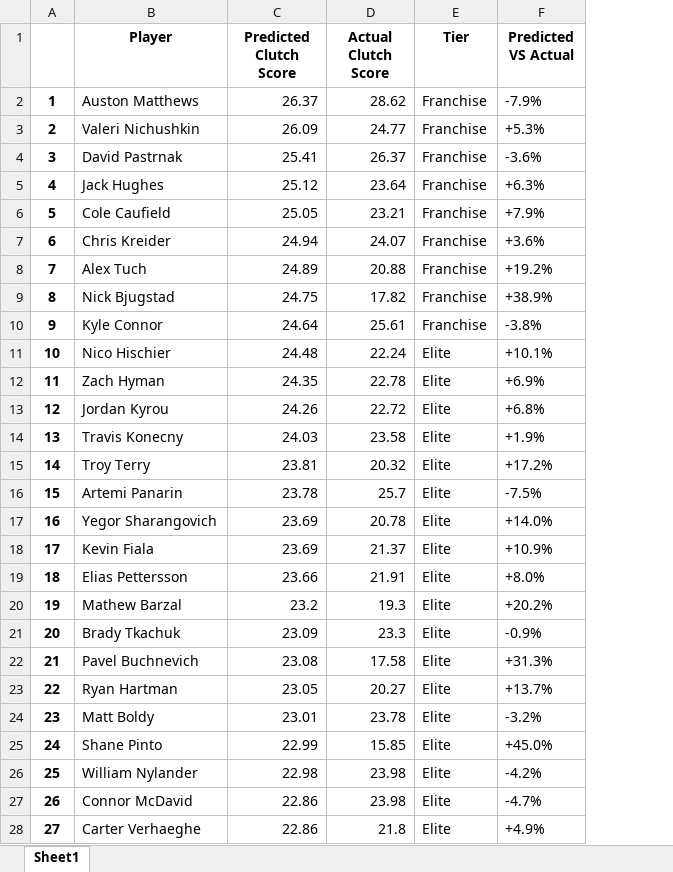
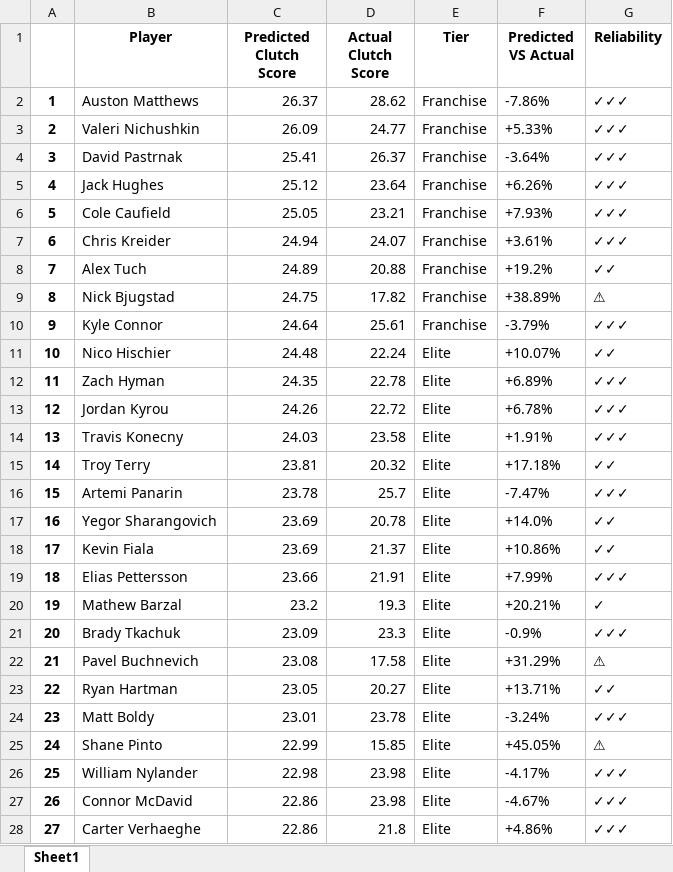
Before and after one commit to Shak789/NHL-Clutch-Goalscorers, an Excel workbook: players.xlsx, sheet Sheet1, drawn as a sheet; only a part is shown; values as stored, in another font and other column widths than the file's, no borders; the diff covers the shown part only; the diff names each change by its address in the sheet, - before the commit and + after, or states it on an @@ line.

```diff
--- a/players.xlsx (sheet Sheet1)
+++ b/players.xlsx (sheet Sheet1)
+column G (Reliability), rows 2-28: ✓✓✓ | ✓✓✓ | ✓✓✓ | ✓✓✓ | ✓✓✓ | ✓✓✓ | ✓✓ | ⚠ | ✓✓✓ | ✓✓ | ✓✓✓ | ✓✓✓ | ✓✓✓ | ✓✓ | ✓✓✓ | ✓✓ | ✓✓ | ✓✓✓ | ✓ | ✓✓✓ | ⚠ | ✓✓ | ✓✓✓ | ⚠ | ✓✓✓ | ✓✓✓ | ✓✓✓
-F2 (Predicted VS Actual): -7.9%
+F2 (Predicted VS Actual): -7.86%
-F3 (Predicted VS Actual): +5.3%
+F3 (Predicted VS Actual): +5.33%
-F4 (Predicted VS Actual): -3.6%
+F4 (Predicted VS Actual): -3.64%
-F5 (Predicted VS Actual): +6.3%
+F5 (Predicted VS Actual): +6.26%
-F6 (Predicted VS Actual): +7.9%
+F6 (Predicted VS Actual): +7.93%
-F7 (Predicted VS Actual): +3.6%
+F7 (Predicted VS Actual): +3.61%
-F9 (Predicted VS Actual): +38.9%
+F9 (Predicted VS Actual): +38.89%
-F10 (Predicted VS Actual): -3.8%
+F10 (Predicted VS Actual): -3.79%
-F11 (Predicted VS Actual): +10.1%
+F11 (Predicted VS Actual): +10.07%
-F12 (Predicted VS Actual): +6.9%
+F12 (Predicted VS Actual): +6.89%
-F13 (Predicted VS Actual): +6.8%
+F13 (Predicted VS Actual): +6.78%
-F14 (Predicted VS Actual): +1.9%
+F14 (Predicted VS Actual): +1.91%
-F15 (Predicted VS Actual): +17.2%
+F15 (Predicted VS Actual): +17.18%
-F16 (Predicted VS Actual): -7.5%
+F16 (Predicted VS Actual): -7.47%
-F18 (Predicted VS Actual): +10.9%
+F18 (Predicted VS Actual): +10.86%
-F19 (Predicted VS Actual): +8.0%
+F19 (Predicted VS Actual): +7.99%
-F20 (Predicted VS Actual): +20.2%
+F20 (Predicted VS Actual): +20.21%
-F22 (Predicted VS Actual): +31.3%
+F22 (Predicted VS Actual): +31.29%
-F23 (Predicted VS Actual): +13.7%
+F23 (Predicted VS Actual): +13.71%
-F24 (Predicted VS Actual): -3.2%
+F24 (Predicted VS Actual): -3.24%
-F25 (Predicted VS Actual): +45.0%
+F25 (Predicted VS Actual): +45.05%
-F26 (Predicted VS Actual): -4.2%
+F26 (Predicted VS Actual): -4.17%
-F27 (Predicted VS Actual): -4.7%
+F27 (Predicted VS Actual): -4.67%
-F28 (Predicted VS Actual): +4.9%
+F28 (Predicted VS Actual): +4.86%
```
Also changed, not shown: 357 edited cells elsewhere in this sheet, 1 other file.
